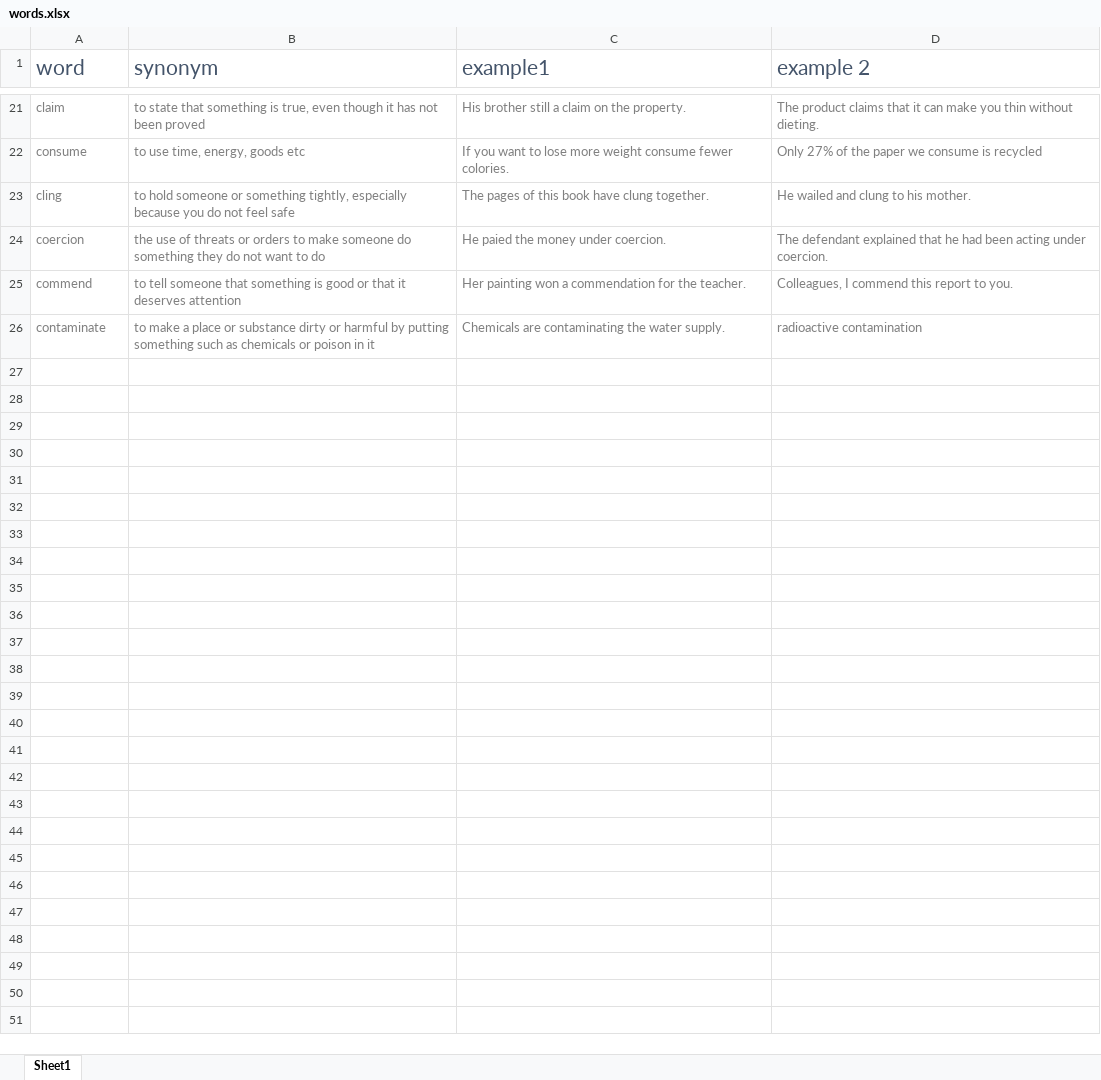
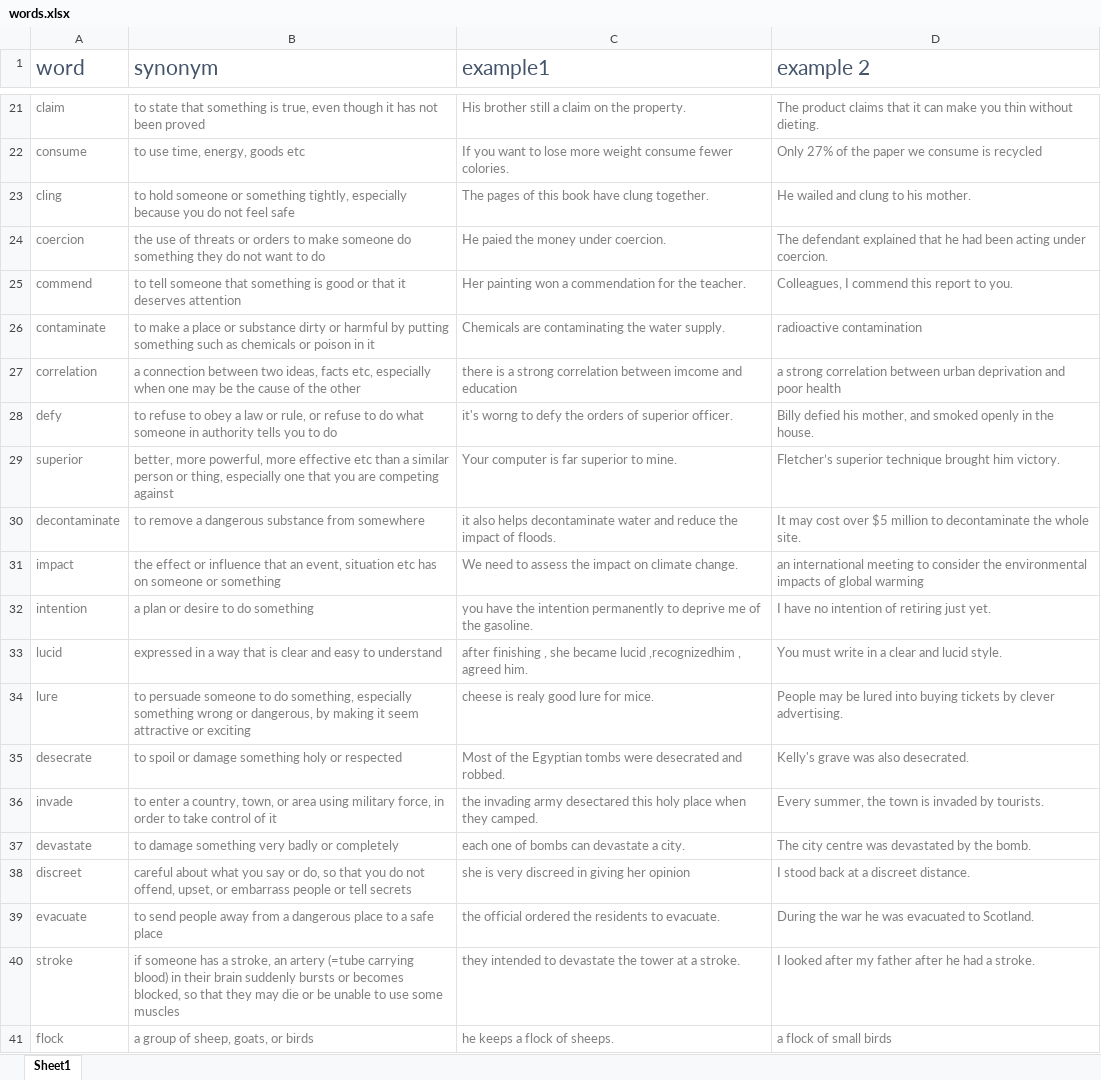
Before and after one commit to Rouhollah/Collecting-english-words, an Excel workbook: words.xlsx, sheet Sheet1, drawn as a sheet; only a part is shown, gaps mark what is left out; values as stored, in another font and other column widths than the file's, no borders; the diff names each change by its address in the sheet, - before the commit and + after, or states it on an @@ line.

Commit message:
"desecrate invade, devastate, discreet, evacuate, stroke, flock " added. excel updated.

```diff
--- a/words.xlsx (sheet Sheet1)
+++ b/words.xlsx (sheet Sheet1)
+row 27: correlation | a connection between two ideas, facts etc, especially when one may be the cause of the other | there is a strong correlation between imcome and education | a strong correlation between urban deprivation and poor health
+row 28: defy | to refuse to obey a law or rule, or refuse to do what someone in authority tells you to do | it's worng to defy the orders of superior officer. | Billy defied his mother, and smoked openly in the house.
+row 29: superior | better, more powerful, more effective etc than a similar person or thing, especially one that you are competing against | Your computer is far superior to mine. | Fletcher’s superior technique brought him victory.
+row 30: decontaminate | to remove a dangerous substance from somewhere | it also helps decontaminate water and reduce the impact of floods. | It may cost over $5 million to decontaminate the whole site.
+row 31: impact | the effect or influence that an event, situation etc has on someone or something | We need to assess the impact on climate change. | an international meeting to consider the environmental impacts of global warming
+row 32: intention | a plan or desire to do something | you have the intention permanently to deprive me of the gasoline. | I have no intention of retiring just yet.
+row 33: lucid | expressed in a way that is clear and easy to understand | after finishing , she became lucid ,recognizedhim , agreed him. | You must write in a clear and lucid style.
+row 34: lure | to persuade someone to do something, especially something wrong or dangerous, by making it seem attractive or exciting | cheese is realy good lure for mice. | People may be lured into buying tickets by clever advertising.
+row 35: desecrate | to spoil or damage something holy or respected | Most of the Egyptian tombs were desecrated and robbed. | Kelly's grave was also desecrated.
+row 36: invade | to enter a country, town, or area using military force, in order to take control of it | the invading army desectared this holy place when they camped. | Every summer, the town is invaded by tourists.
+row 37: devastate | to damage something very badly or completely | each one of bombs can devastate a city. | The city centre was devastated by the bomb.
+row 38: discreet | careful about what you say or do, so that you do not offend, upset, or embarrass people or tell secrets | she is very discreed in giving her opinion | I stood back at a discreet distance.
+row 39: evacuate | to send people away from a dangerous place to a safe place | the official ordered the residents to evacuate. | During the war he was evacuated to Scotland.
+row 40: stroke | if someone has a stroke, an artery (=tube carrying blood) in their brain suddenly bursts or becomes blocked, so that they may die or be unable to use some muscles | they intended to devastate the tower at a stroke. | I looked after my father after he had a stroke.
+row 41: flock | a group of sheep, goats, or birds | he keeps a flock of sheeps. | a flock of small birds
```
Also changed, not shown: 2 other files.
